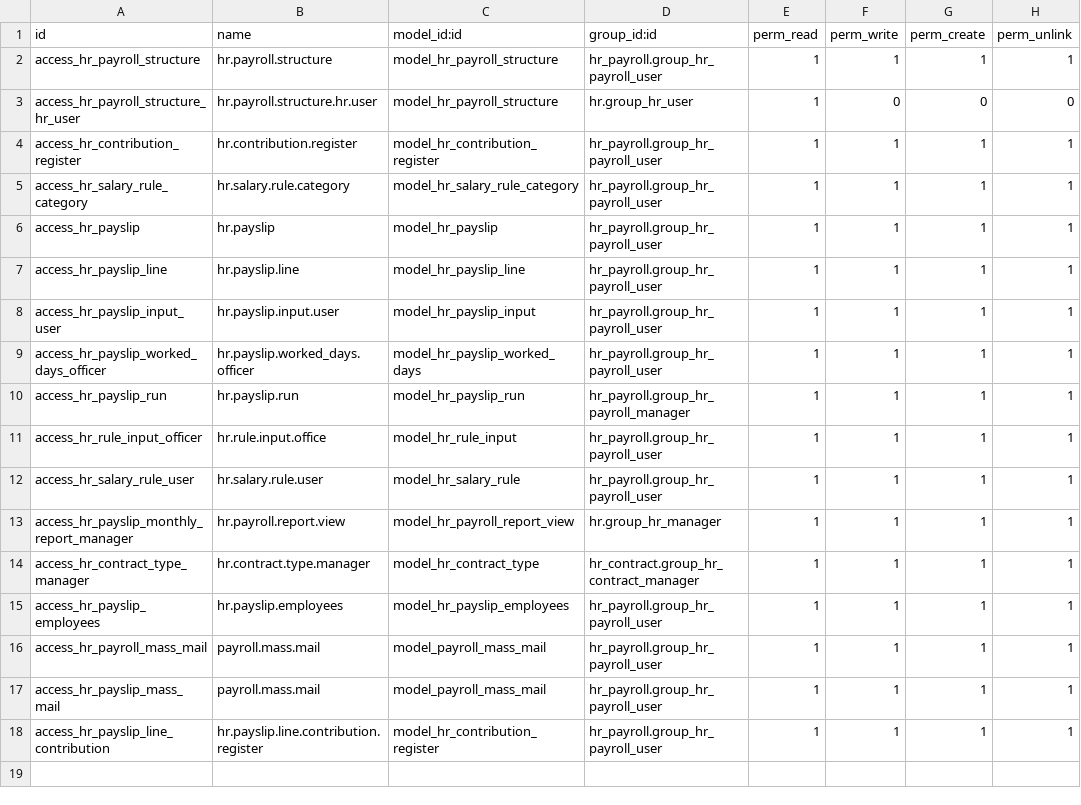
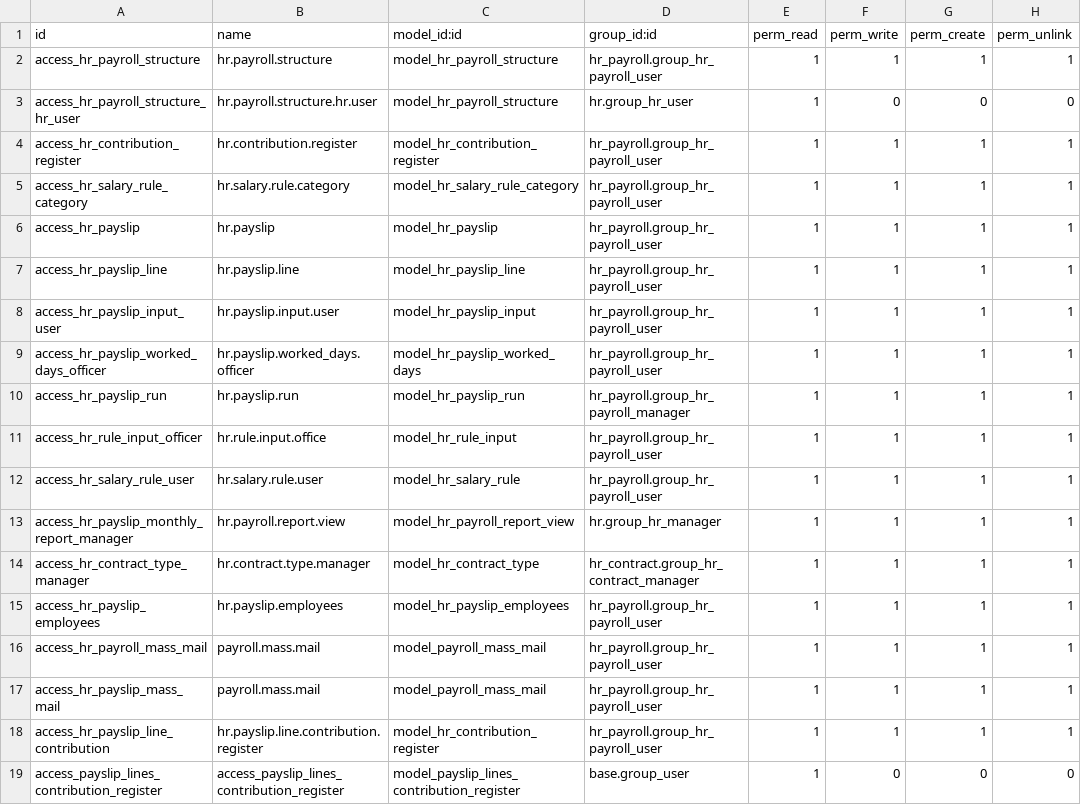
Before and after one commit to daeris-systems/third-party-addons, a CSV file: hr_payroll/security/ir.model.access.csv, drawn as a sheet; the diff names each change by its address in the sheet, - before the commit and + after, or states it on an @@ line.

```diff
--- a/hr_payroll/security/ir.model.access.csv
+++ b/hr_payroll/security/ir.model.access.csv
+row 19: access_payslip_lines_contribution_register | access_payslip_lines_contribution_register | model_payslip_lines_contribution_register | base.group_user | 1 | 0 | 0 | 0
```
Also changed, not shown: 1 other file.
